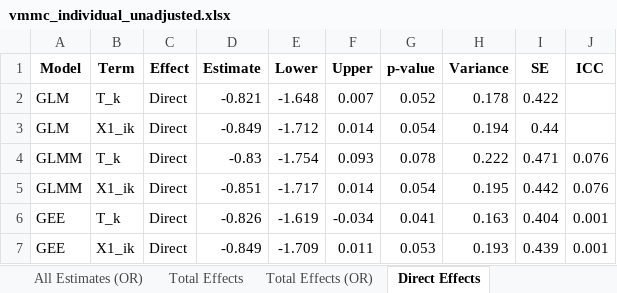
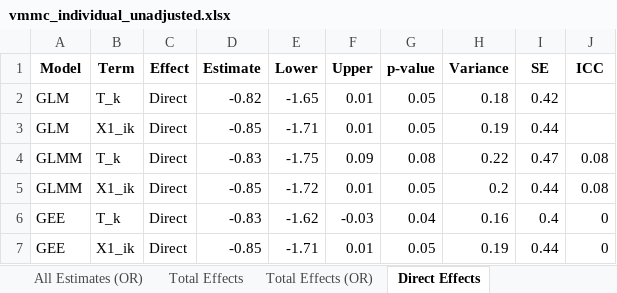
Before and after one commit to melodyaowen/CausalInferenceBCPP, an Excel workbook: 3_Results/32_ResultsVMMC/vmmc_individual_unadjusted.xlsx, sheet Direct Effects, drawn as a sheet; values as stored, in another font and other column widths than the file's, no borders; the diff names each change by its address in the sheet, - before the commit and + after, or states it on an @@ line.

```diff
--- a/3_Results/32_ResultsVMMC/vmmc_individual_unadjusted.xlsx (sheet Direct Effects)
+++ b/3_Results/32_ResultsVMMC/vmmc_individual_unadjusted.xlsx (sheet Direct Effects)
-D2 (Estimate): -0.821
+D2 (Estimate): -0.82
-E2 (Lower): -1.648
+E2 (Lower): -1.65
-F2 (Upper): 0.007
+F2 (Upper): 0.01
-G2 (p-value): 0.052
+G2 (p-value): 0.05
-H2 (Variance): 0.178
+H2 (Variance): 0.18
-I2 (SE): 0.422
+I2 (SE): 0.42
-D3 (Estimate): -0.849
+D3 (Estimate): -0.85
-E3 (Lower): -1.712
+E3 (Lower): -1.71
-F3 (Upper): 0.014
+F3 (Upper): 0.01
-G3 (p-value): 0.054
+G3 (p-value): 0.05
-H3 (Variance): 0.194
+H3 (Variance): 0.19
-E4 (Lower): -1.754
+E4 (Lower): -1.75
-F4 (Upper): 0.093
+F4 (Upper): 0.09
-G4 (p-value): 0.078
+G4 (p-value): 0.08
-H4 (Variance): 0.222
+H4 (Variance): 0.22
-I4 (SE): 0.471
+I4 (SE): 0.47
-J4:J5 (ICC): 0.076
+J4:J5 (ICC): 0.08
-D5 (Estimate): -0.851
+D5 (Estimate): -0.85
-E5 (Lower): -1.717
+E5 (Lower): -1.72
-F5 (Upper): 0.014
+F5 (Upper): 0.01
-G5 (p-value): 0.054
+G5 (p-value): 0.05
-H5 (Variance): 0.195
+H5 (Variance): 0.2
-I5 (SE): 0.442
+I5 (SE): 0.44
-D6 (Estimate): -0.826
+D6 (Estimate): -0.83
-E6 (Lower): -1.619
+E6 (Lower): -1.62
-F6 (Upper): -0.034
+F6 (Upper): -0.03
-G6 (p-value): 0.041
+G6 (p-value): 0.04
-H6 (Variance): 0.163
+H6 (Variance): 0.16
-I6 (SE): 0.404
+I6 (SE): 0.4
-J6:J7 (ICC): 0.001
+J6:J7 (ICC): 0
-D7 (Estimate): -0.849
+D7 (Estimate): -0.85
-E7 (Lower): -1.709
+E7 (Lower): -1.71
-F7 (Upper): 0.011
+F7 (Upper): 0.01
-G7 (p-value): 0.053
+G7 (p-value): 0.05
-H7 (Variance): 0.193
+H7 (Variance): 0.19
-I7 (SE): 0.439
+I7 (SE): 0.44
```
Also changed, not shown: sheet All Estimates (OR), sheet All Estimates, sheet Direct Effects (OR), sheet Total Effects (OR), sheet Total Effects, 3_Results/32_ResultsVMMC/vmmc_individual_adjusted.xlsx, 3_Results/32_ResultsVMMC/vmmc_spillover_adjusted.xlsx, 42 other files.
